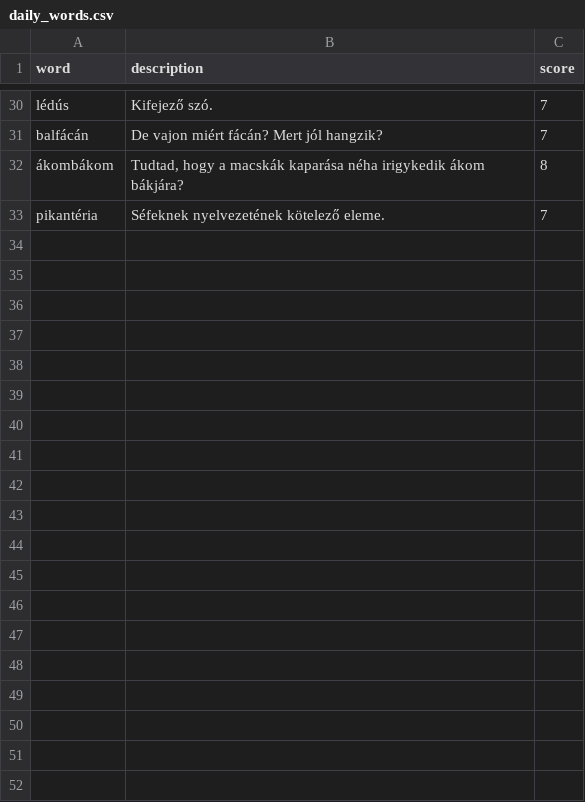
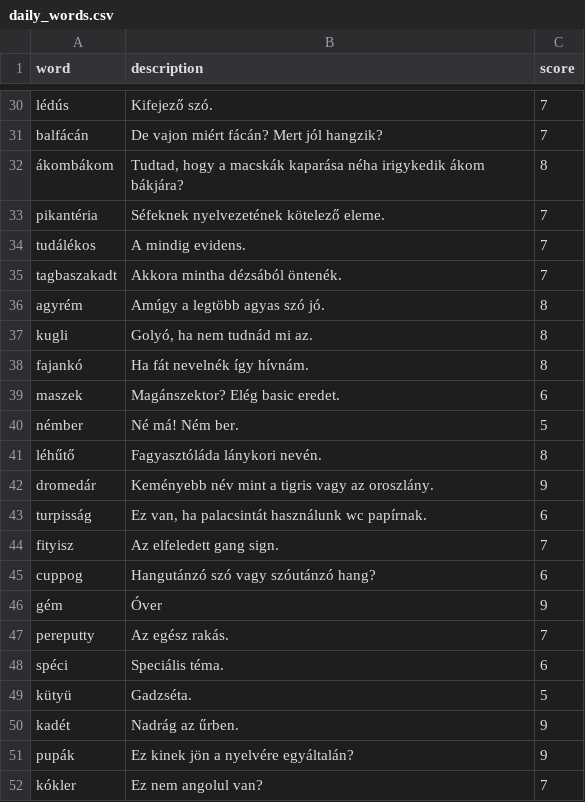
Before and after one commit to joszo-wordle/joszo, a CSV file: data/daily_words.csv, drawn as a sheet; only a part is shown, gaps mark what is left out; the diff covers the shown part only.

Commit message:
Add new words

```diff
--- a/data/daily_words.csv
+++ b/data/daily_words.csv
@@ -33 +33,20 @@ balfácán,"De vajon miért fácán? Mert jól hangzik?",7
 pikantéria,Séfeknek nyelvezetének kötelező eleme.,7
+tudálékos,A mindig evidens.,7
+tagbaszakadt,Akkora mintha dézsából öntenék.,7
+agyrém,Amúgy a legtöbb agyas szó jó.,8
+kugli,"Golyó, ha nem tudnád mi az.",8
+fajankó,Ha fát nevelnék így hívnám.,8
+maszek,"Magánszektor? Elég basic eredet.",6
+némber,"Né má! Ném ber.",5
+léhűtő,Fagyasztóláda lánykori nevén.,8
+dromedár,Keményebb név mint a tigris vagy az oroszlány.,9
+turpisság,"Ez van, ha palacsintát használunk wc papírnak.",6
+fityisz,Az elfeledett gang sign.,7
+cuppog,Hangutánzó szó vagy szóutánzó hang?,6
+gém,Óver,9
+pereputty,Az egész rakás.,7
+spéci,Speciális téma.,6
+kütyü,Gadzséta.,5
+kadét,Nadrág az űrben.,9
+pupák,Ez kinek jön a nyelvére egyáltalán?,9
+kókler,Ez nem angolul van?,7
```
Also changed, not shown: 16 added rows elsewhere in this file.
